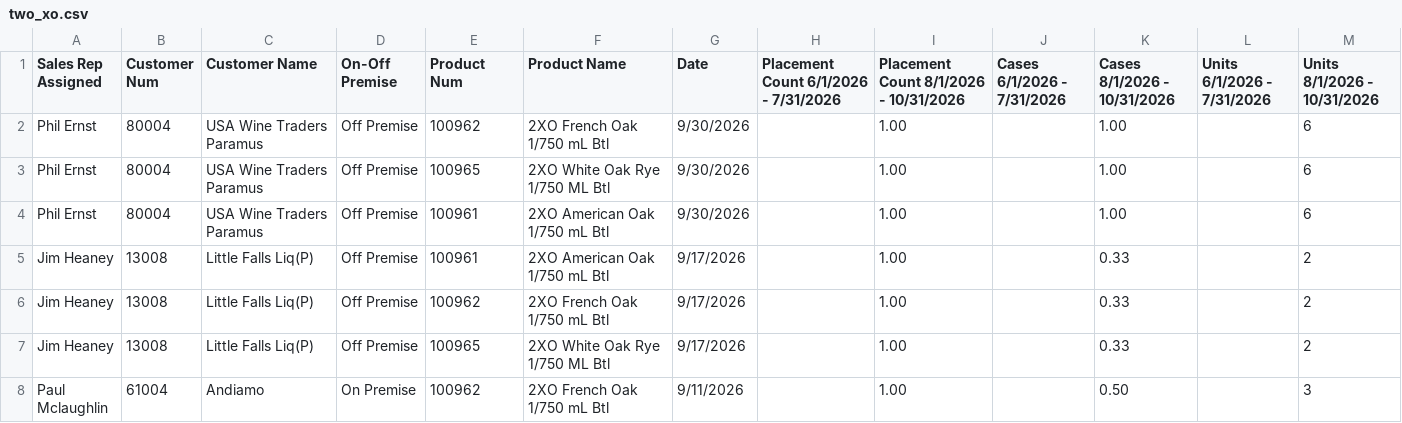
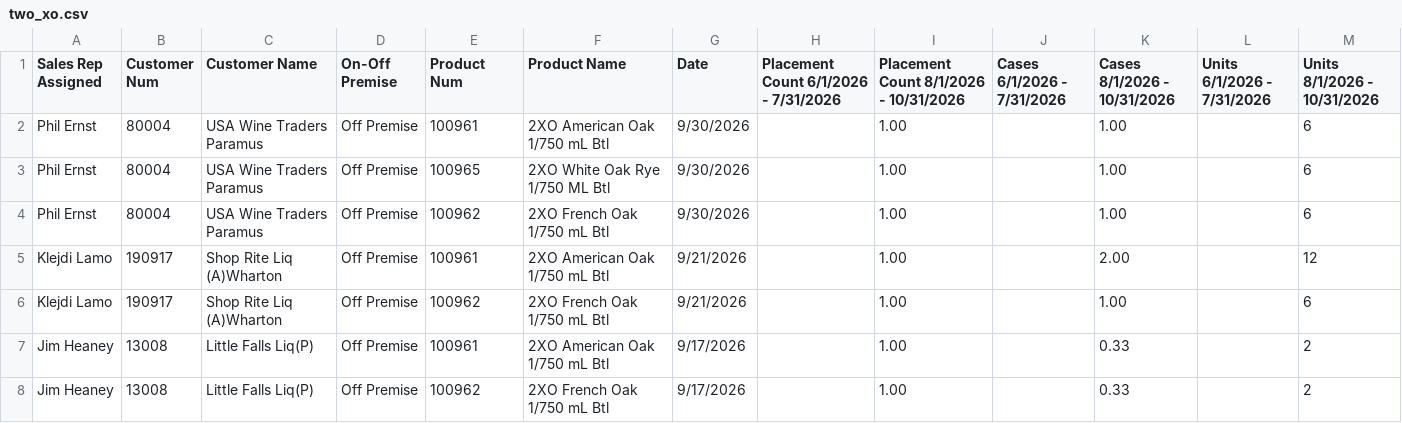
Before and after one commit to gavinsharkey5/Kohler-Dist-Master-Dashboard, a CSV file: incentive-tracking/data/two_xo.csv, drawn as a sheet; only a part is shown; the shorter side is filled out with more unchanged rows; the diff covers the shown part only.

```diff
--- a/incentive-tracking/data/two_xo.csv
+++ b/incentive-tracking/data/two_xo.csv
@@ -1,5 +1,7 @@
 Sales Rep Assigned,Customer Num,Customer Name,On-Off Premise,Product Num,Product Name,Date,Placement Count   6/1/2026 - 7/31/2026,Placement Count   8/1/2026 - 10/31/2026,Cases   6/1/2026 - 7/31/2026,Cases   8/1/2026 - 10/31/2026,Units   6/1/2026 - 7/31/2026,Units   8/1/2026 - 10/31/2026
+Phil Ernst,80004,USA Wine Traders Paramus,Off Premise,100961,2XO American Oak 1/750 mL Btl,9/30/2026,,1.00,,1.00,,6
+Phil Ernst,80004,USA Wine Traders Paramus,Off Premise,100965,2XO White Oak Rye 1/750 ML Btl,9/30/2026,,1.00,,1.00,,6
 Phil Ernst,80004,USA Wine Traders Paramus,Off Premise,100962,2XO French Oak 1/750 mL Btl,9/30/2026,,1.00,,1.00,,6
-Phil Ernst,80004,USA Wine Traders Paramus,Off Premise,100965,2XO White Oak Rye 1/750 ML Btl,9/30/2026,,1.00,,1.00,,6
-Phil Ernst,80004,USA Wine Traders Paramus,Off Premise,100961,2XO American Oak 1/750 mL Btl,9/30/2026,,1.00,,1.00,,6
+Klejdi Lamo,190917,Shop Rite Liq (A)Wharton,Off Premise,100961,2XO American Oak 1/750 mL Btl,9/21/2026,,1.00,,2.00,,12
+Klejdi Lamo,190917,Shop Rite Liq (A)Wharton,Off Premise,100962,2XO French Oak 1/750 mL Btl,9/21/2026,,1.00,,1.00,,6
 Jim Heaney,13008,Little Falls Liq(P),Off Premise,100961,2XO American Oak 1/750 mL Btl,9/17/2026,,1.00,,0.33,,2
```
Also changed, not shown: 27 moved rows elsewhere in this file, incentive-tracking/data/montauk.csv, incentive-tracking/data/other_half_off.csv, 5 other files.
